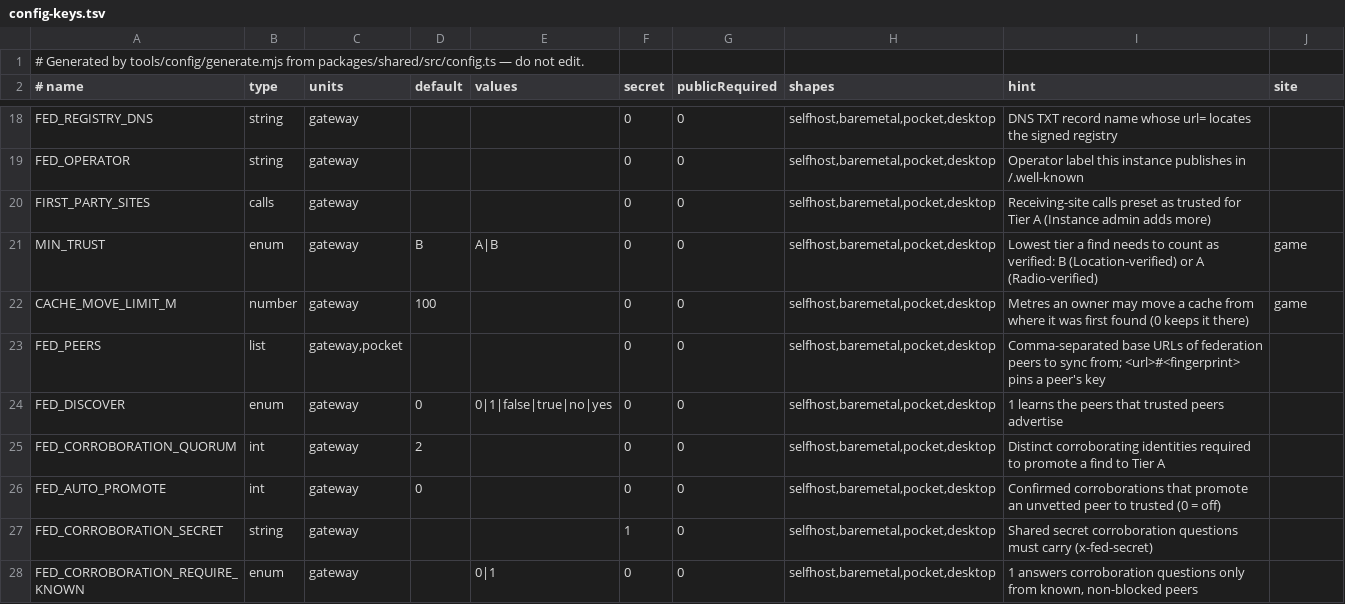
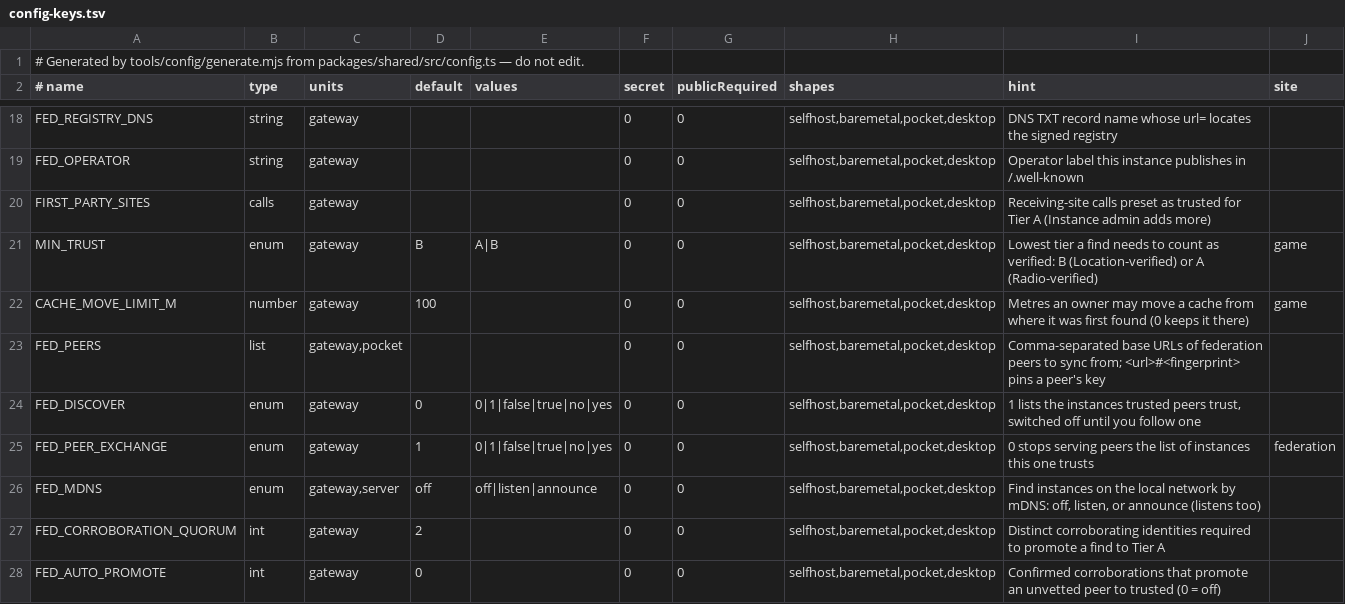
Before and after one commit to apachler/aprscaching, a TSV file: deploy/lib/config-keys.tsv, drawn as a sheet; only a part is shown, gaps mark what is left out; the shorter side is filled out with more unchanged rows.

Commit message:
feat(federation): peer exchange and mDNS list other instances, switched off until the sysop follows one
An instance serves the instances it trusts at /federation/exchange (instance id, key fingerprint, non-LAN
addresses), never an unvetted or blocked one; FED_PEER_EXCHANGE (instance setting, on by default) turns
it off. With FED_DISCOVER an instance reads each trusted peer's list once an hour. Pocket and Desktop
listen for _aprscaching._tcp on their LAN (FED_MDNS: off, listen, announce).

What is learned is a sighting on the instance's one peer row: a new instance is a discovered:<id> row,
unvetted, disabled and never pulled; an origin known through a hub keeps its transit: row. A sighting
never sets a key: a fingerprint that disagrees with another source or the pinned key is flagged. Follow
fetches the key, checks it against what was listed and pinned, and enables the peer; Trust also needs the
compared fingerprint. At most 200 rows wait; sightings expire after 14 days (1 day for mDNS) or when the
listing peer is no longer trusted. An mDNS-found instance is reachable at the address that announced it,
without FED_ALLOW_PRIVATE.

Instance admin -> Federation gains a Discovered group. Docs: discovery in Join the network, a Federation
over HAMNET page, HAMNET VPN access in on-air stations.

Signed-off-by: Andreas Pachler <apachler@paan-systems.com>

```diff
--- a/deploy/lib/config-keys.tsv
+++ b/deploy/lib/config-keys.tsv
@@ -23,3 +23,5 @@ CACHE_MOVE_LIMIT_M	number	gateway	100		0	0	selfhost,baremetal,pocket,desktop	Met
 FED_PEERS	list	gateway,pocket			0	0	selfhost,baremetal,pocket,desktop	Comma-separated base URLs of federation peers to sync from; <url>#<fingerprint> pins a peer's key	
-FED_DISCOVER	enum	gateway	0	0|1|false|true|no|yes	0	0	selfhost,baremetal,pocket,desktop	1 learns the peers that trusted peers advertise	
+FED_DISCOVER	enum	gateway	0	0|1|false|true|no|yes	0	0	selfhost,baremetal,pocket,desktop	1 lists the instances trusted peers trust, switched off until you follow one	
+FED_PEER_EXCHANGE	enum	gateway	1	0|1|false|true|no|yes	0	0	selfhost,baremetal,pocket,desktop	0 stops serving peers the list of instances this one trusts	federation
+FED_MDNS	enum	gateway,server	off	off|listen|announce	0	0	selfhost,baremetal,pocket,desktop	Find instances on the local network by mDNS: off, listen, or announce (listens too)	
 FED_CORROBORATION_QUORUM	int	gateway	2		0	0	selfhost,baremetal,pocket,desktop	Distinct corroborating identities required to promote a find to Tier A	
```
Also changed, not shown: 49 other files.
